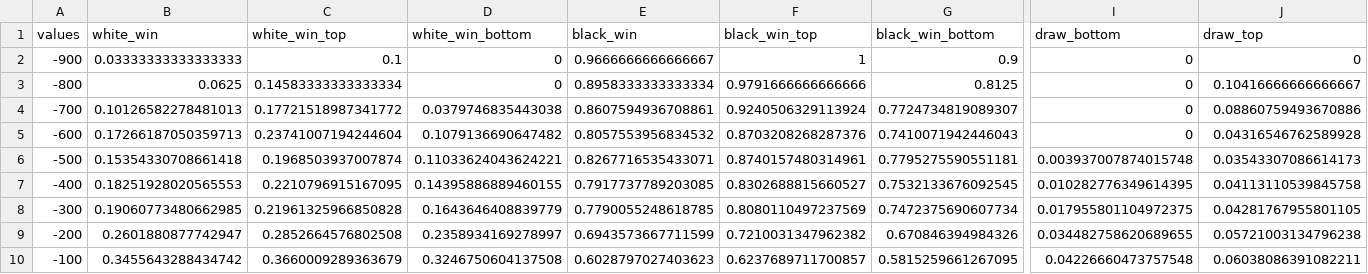
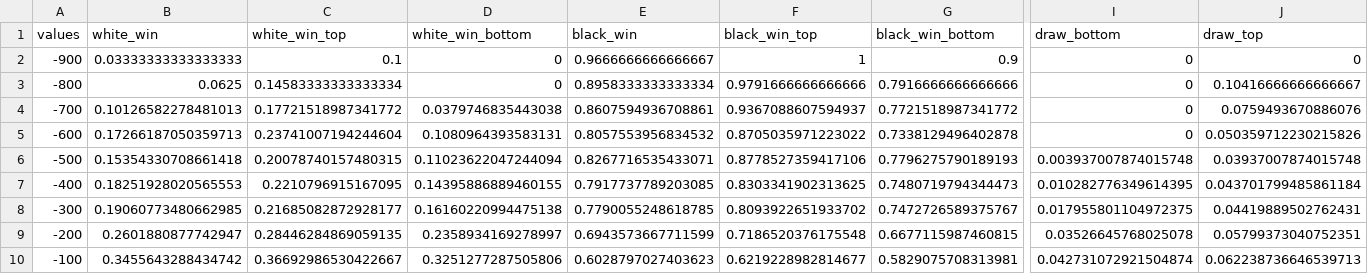
Before and after one commit to martyna-B/Chess-analysis, a CSV file: winner_depend_diffrents_ranting.csv, drawn as a sheet; only a part is shown, gaps mark what is left out; the diff covers the shown part only; the diff names each change by its address in the sheet, - before the commit and + after, or states it on an @@ line.

```diff
--- a/winner_depend_diffrents_ranting.csv
+++ b/winner_depend_diffrents_ranting.csv
-G3 (black_win_bottom): 0.8125
+G3 (black_win_bottom): 0.7916666666666666
-F4 (black_win_top): 0.9240506329113924
+F4 (black_win_top): 0.9367088607594937
-G4 (black_win_bottom): 0.7724734819089307
+G4 (black_win_bottom): 0.7721518987341772
-J4 (draw_top): 0.08860759493670886
+J4 (draw_top): 0.0759493670886076
-D5 (white_win_bottom): 0.1079136690647482
+D5 (white_win_bottom): 0.1080964393583131
-F5 (black_win_top): 0.8703208268287376
+F5 (black_win_top): 0.8705035971223022
-G5 (black_win_bottom): 0.7410071942446043
+G5 (black_win_bottom): 0.7338129496402878
-J5 (draw_top): 0.04316546762589928
+J5 (draw_top): 0.050359712230215826
-C6 (white_win_top): 0.1968503937007874
+C6 (white_win_top): 0.20078740157480315
-D6 (white_win_bottom): 0.11033624043624221
+D6 (white_win_bottom): 0.11023622047244094
-F6 (black_win_top): 0.8740157480314961
+F6 (black_win_top): 0.8778527359417106
-G6 (black_win_bottom): 0.7795275590551181
+G6 (black_win_bottom): 0.7796275790189193
-J6 (draw_top): 0.03543307086614173
+J6 (draw_top): 0.03937007874015748
-F7 (black_win_top): 0.8302688815660527
+F7 (black_win_top): 0.8303341902313625
-G7 (black_win_bottom): 0.7532133676092545
+G7 (black_win_bottom): 0.7480719794344473
-J7 (draw_top): 0.04113110539845758
+J7 (draw_top): 0.043701799485861184
-C8 (white_win_top): 0.21961325966850828
+C8 (white_win_top): 0.21685082872928177
-D8 (white_win_bottom): 0.1643646408839779
+D8 (white_win_bottom): 0.16160220994475138
-F8 (black_win_top): 0.8080110497237569
+F8 (black_win_top): 0.8093922651933702
-G8 (black_win_bottom): 0.7472375690607734
+G8 (black_win_bottom): 0.7472726589375767
-J8 (draw_top): 0.04281767955801105
+J8 (draw_top): 0.04419889502762431
-C9 (white_win_top): 0.2852664576802508
+C9 (white_win_top): 0.28446284869059135
-F9 (black_win_top): 0.7210031347962382
+F9 (black_win_top): 0.7186520376175548
-G9 (black_win_bottom): 0.670846394984326
+G9 (black_win_bottom): 0.6677115987460815
-I9 (draw_bottom): 0.034482758620689655
+I9 (draw_bottom): 0.03526645768025078
-J9 (draw_top): 0.05721003134796238
+J9 (draw_top): 0.05799373040752351
-C10 (white_win_top): 0.3660009289363679
+C10 (white_win_top): 0.36692986530422667
-D10 (white_win_bottom): 0.3246750604137508
+D10 (white_win_bottom): 0.3251277287505806
-F10 (black_win_top): 0.6237689711700857
+F10 (black_win_top): 0.6219228982814677
-G10 (black_win_bottom): 0.5815259661267095
+G10 (black_win_bottom): 0.5829075708313981
-I10 (draw_bottom): 0.04226660473757548
+I10 (draw_bottom): 0.042731072921504874
-J10 (draw_top): 0.06038086391082211
+J10 (draw_top): 0.062238736646539713
```
Also changed, not shown: 36 edited cells elsewhere in this file, winner_depend_ranting.csv, winner_depend_turns.csv, 3 other files.
